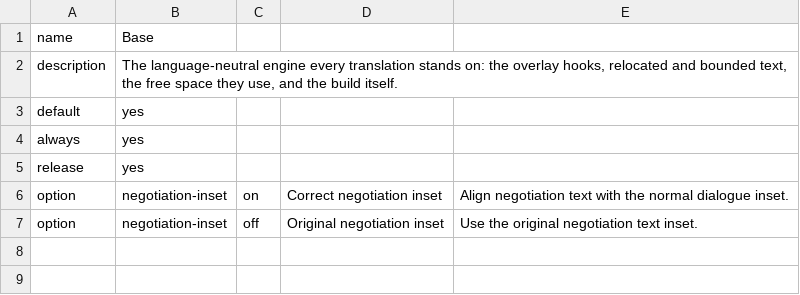
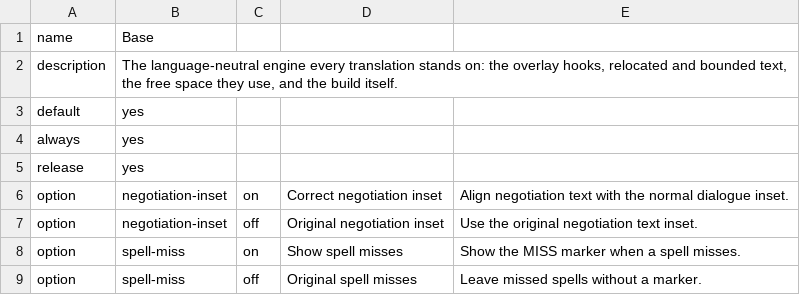
Before and after one commit to ayla6/megami-ibunroku-persona-translation, a TSV file: src/mods/base/mod.tsv, drawn as a sheet; the diff names each change by its address in the sheet, - before the commit and + after, or states it on an @@ line.

```diff
--- a/src/mods/base/mod.tsv
+++ b/src/mods/base/mod.tsv
+row 8: option | spell-miss | on | Show spell misses | Show the MISS marker when a spell misses.
+row 9: option | spell-miss | off | Original spell misses | Leave missed spells without a marker.
```
Also changed, not shown: src/mods/base/asm.tsv, 16 other files.
